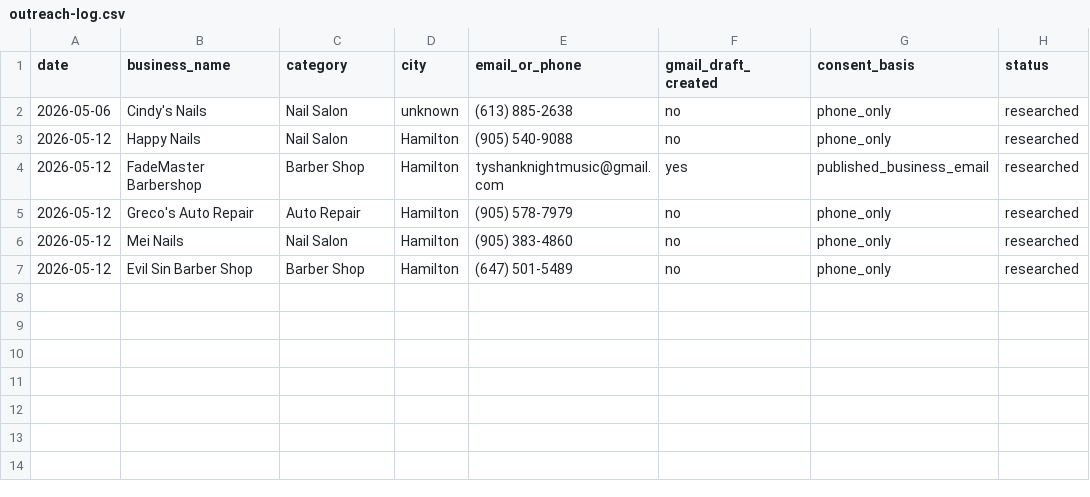
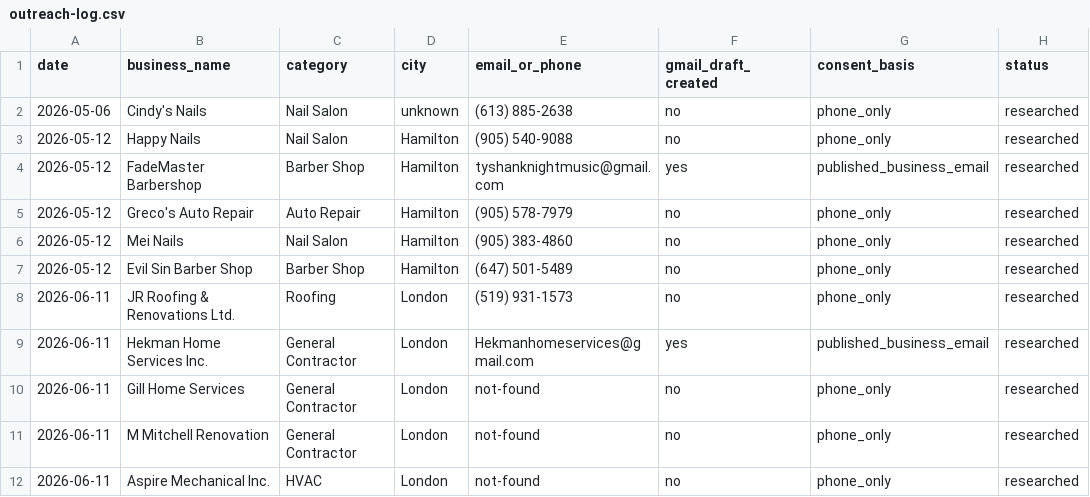
Before and after one commit to rossgriffithsdigital/rgd-outreach, a CSV file: outreach-log.csv, drawn as a sheet; the diff names each change by its address in the sheet, - before the commit and + after, or states it on an @@ line.

```diff
--- a/outreach-log.csv
+++ b/outreach-log.csv
+row 8: 2026-06-11 | JR Roofing & Renovations Ltd. | Roofing | London | (519) 931-1573 | no | phone_only | researched
+row 9: 2026-06-11 | Hekman Home Services Inc. | General Contractor | London | Hekmanhomeservices@gmail.com | yes | published_business_email | researched
+row 10: 2026-06-11 | Gill Home Services | General Contractor | London | not-found | no | phone_only | researched
+row 11: 2026-06-11 | M Mitchell Renovation | General Contractor | London | not-found | no | phone_only | researched
+row 12: 2026-06-11 | Aspire Mechanical Inc. | HVAC | London | not-found | no | phone_only | researched
```
Also changed, not shown: 1 other file.
